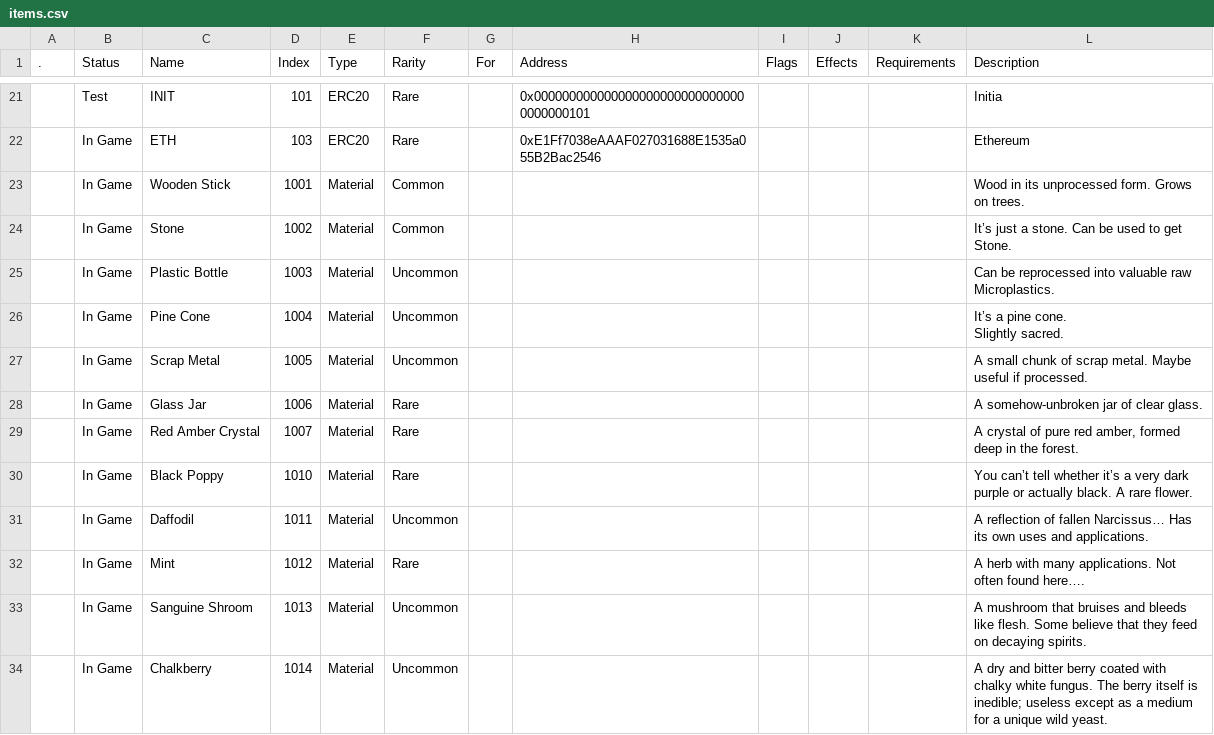
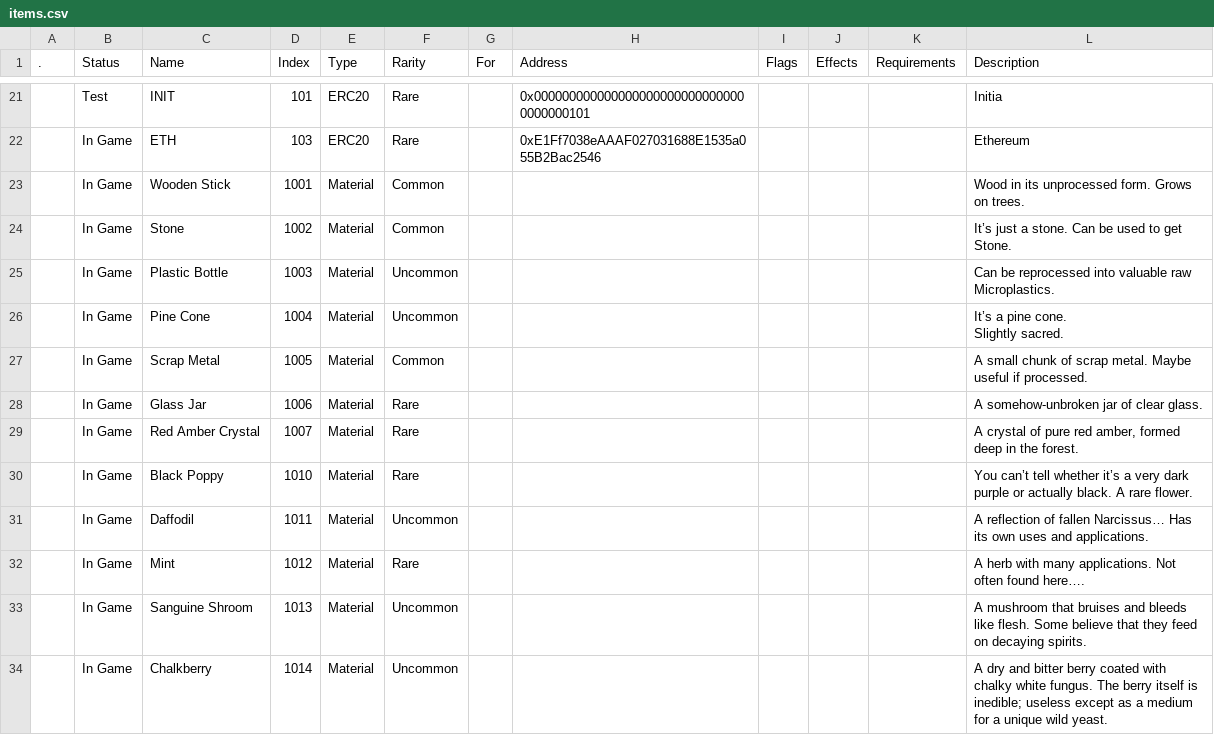
Before and after one commit to kanyaveral/kamigotchi, a CSV file: packages/contracts/deployment/world/data/items/items.csv, drawn as a sheet; only a part is shown, gaps mark what is left out; the diff names each change by its address in the sheet, - before the commit and + after, or states it on an @@ line.

Commit message:
deploy items with rarity (#2028)
some minor fixes

```diff
--- a/packages/contracts/deployment/world/data/items/items.csv
+++ b/packages/contracts/deployment/world/data/items/items.csv
-F27 (Rarity): Uncommon
+F27 (Rarity): Common
```
Also changed, not shown: 2 other files.
